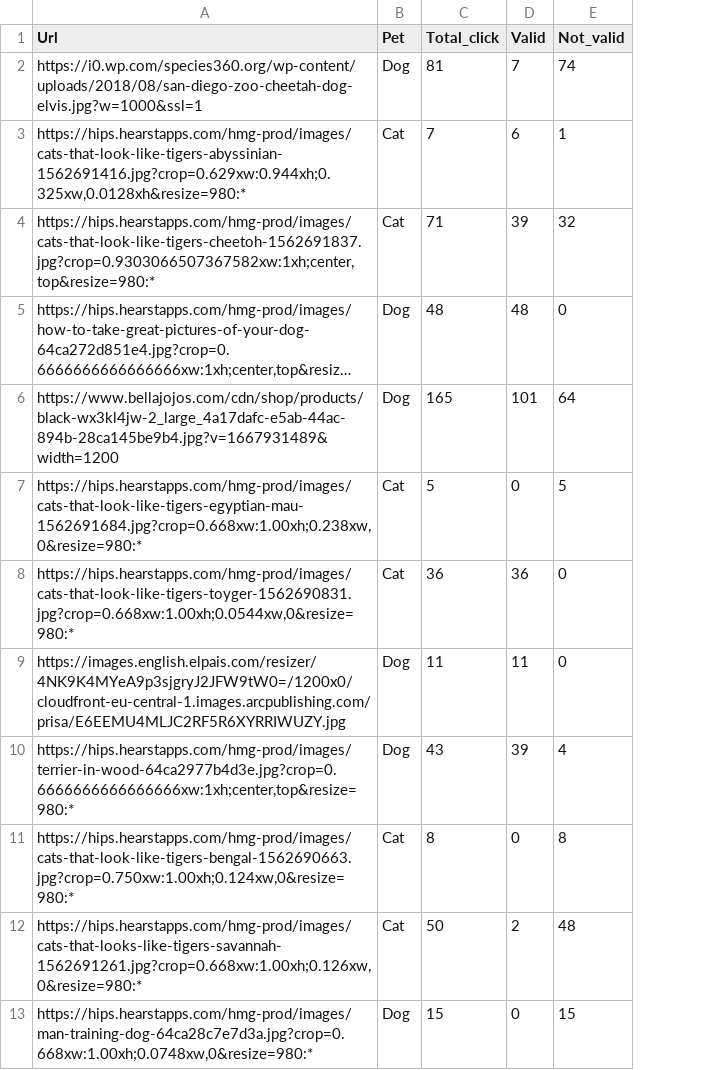
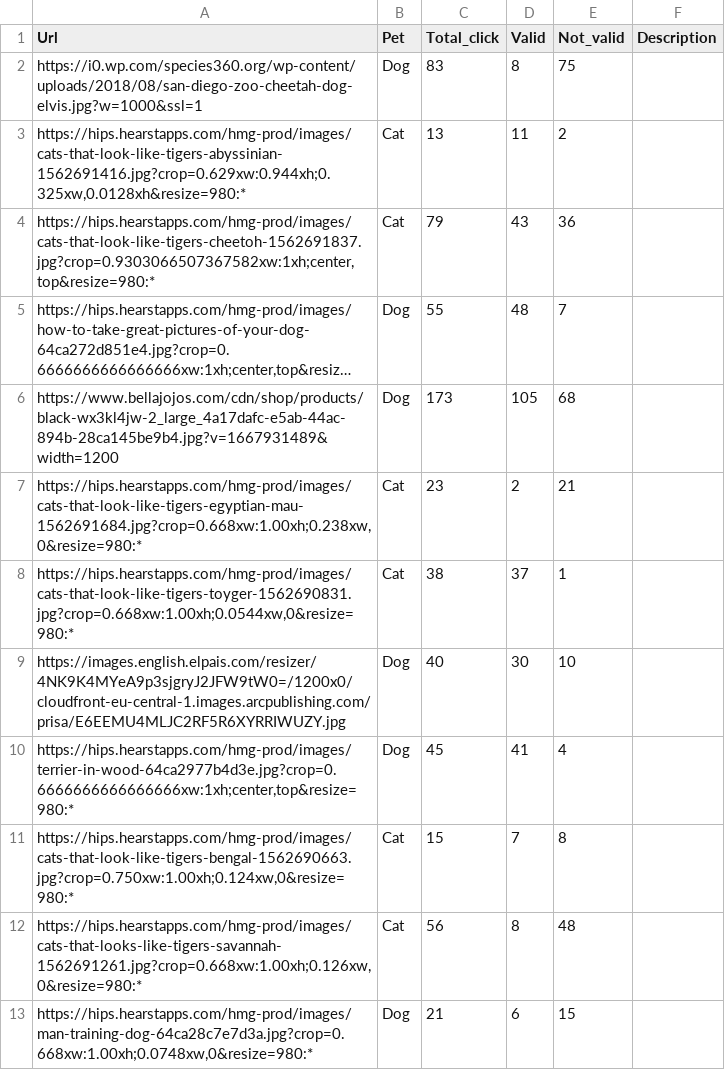
Before and after one commit to Victor-Gialis/08---Captcha, a CSV file: metric/data.csv, drawn as a sheet; only a part is shown; long unchanged cells end in …; the diff covers the shown part only; the diff names each change by its address in the sheet, - before the commit and + after, or states it on an @@ line.

```diff
--- a/metric/data.csv
+++ b/metric/data.csv
+column F (Description), empty
-C2 (Total_click): 81
+C2 (Total_click): 83
-D2 (Valid): 7
+D2 (Valid): 8
-E2 (Not_valid): 74
+E2 (Not_valid): 75
-C3 (Total_click): 7
+C3 (Total_click): 13
-D3 (Valid): 6
+D3 (Valid): 11
-E3 (Not_valid): 1
+E3 (Not_valid): 2
-C4 (Total_click): 71
+C4 (Total_click): 79
-D4 (Valid): 39
+D4 (Valid): 43
-E4 (Not_valid): 32
+E4 (Not_valid): 36
-C5 (Total_click): 48
+C5 (Total_click): 55
-E5 (Not_valid): 0
+E5 (Not_valid): 7
-C6 (Total_click): 165
+C6 (Total_click): 173
-D6 (Valid): 101
+D6 (Valid): 105
-E6 (Not_valid): 64
+E6 (Not_valid): 68
-C7 (Total_click): 5
+C7 (Total_click): 23
-D7 (Valid): 0
+D7 (Valid): 2
-E7 (Not_valid): 5
+E7 (Not_valid): 21
-C8 (Total_click): 36
+C8 (Total_click): 38
-D8 (Valid): 36
+D8 (Valid): 37
-E8 (Not_valid): 0
+E8 (Not_valid): 1
-C9 (Total_click): 11
+C9 (Total_click): 40
-D9 (Valid): 11
+D9 (Valid): 30
-E9 (Not_valid): 0
+E9 (Not_valid): 10
-C10 (Total_click): 43
+C10 (Total_click): 45
-D10 (Valid): 39
+D10 (Valid): 41
-C11 (Total_click): 8
+C11 (Total_click): 15
-D11 (Valid): 0
+D11 (Valid): 7
-C12 (Total_click): 50
+C12 (Total_click): 56
-D12 (Valid): 2
+D12 (Valid): 8
-C13 (Total_click): 15
+C13 (Total_click): 21
-D13 (Valid): 0
+D13 (Valid): 6
```
Also changed, not shown: 3 added rows and 4 edited cells elsewhere in this file, 6 other files.
